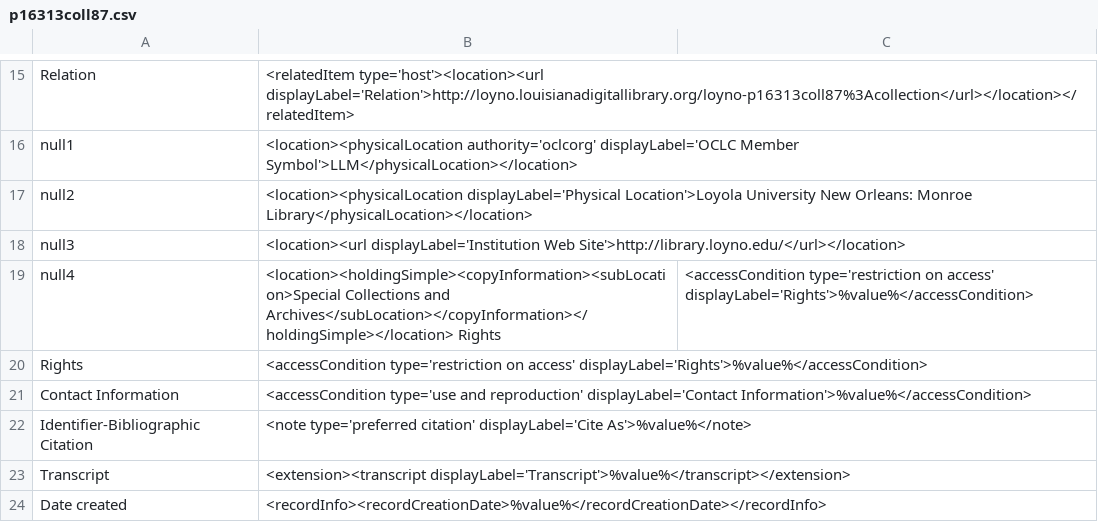
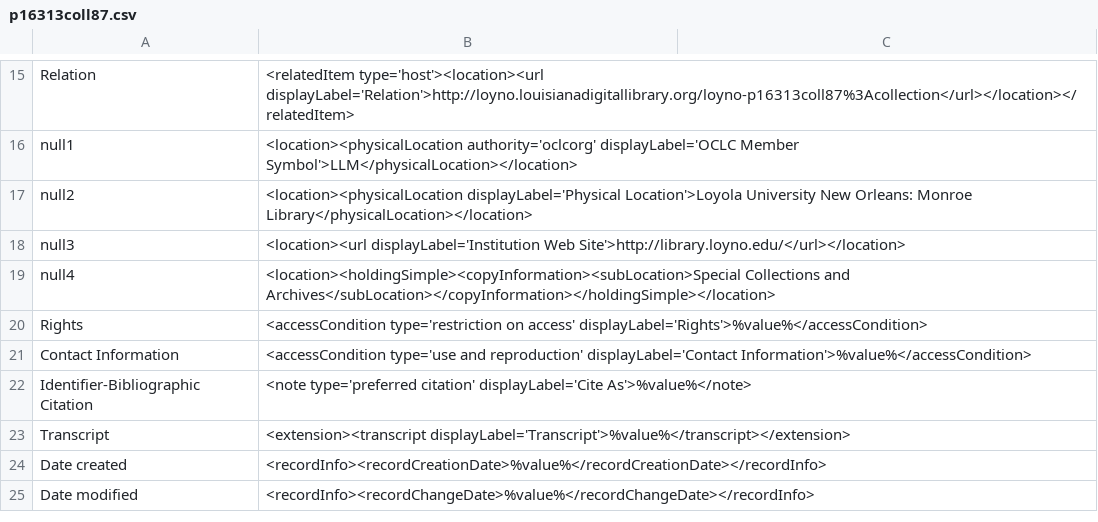
Before and after one commit to rtilla1/mik, a CSV file: extras/lsu/mappings_files/p16313coll87.csv, drawn as a sheet; only a part is shown, gaps mark what is left out; the shorter side is filled out with more unchanged rows; the diff names each change by its address in the sheet, - before the commit and + after, or states it on an @@ line.

```diff
--- a/extras/lsu/mappings_files/p16313coll87.csv
+++ b/extras/lsu/mappings_files/p16313coll87.csv
-B19: …and Archives</subLocation></copyInformation></holdingSimple></location> Rights
+B19: …and Archives</subLocation></copyInformation></holdingSimple></location>
-C19: <accessCondition type='restriction on access' displayLabel='Rights'>%value%</accessCondition>
+C19: (empty)
```
Also changed, not shown: extras/lsu/mappings_files/JAZ.csv, extras/lsu/mappings_files/p15140coll4.csv.
